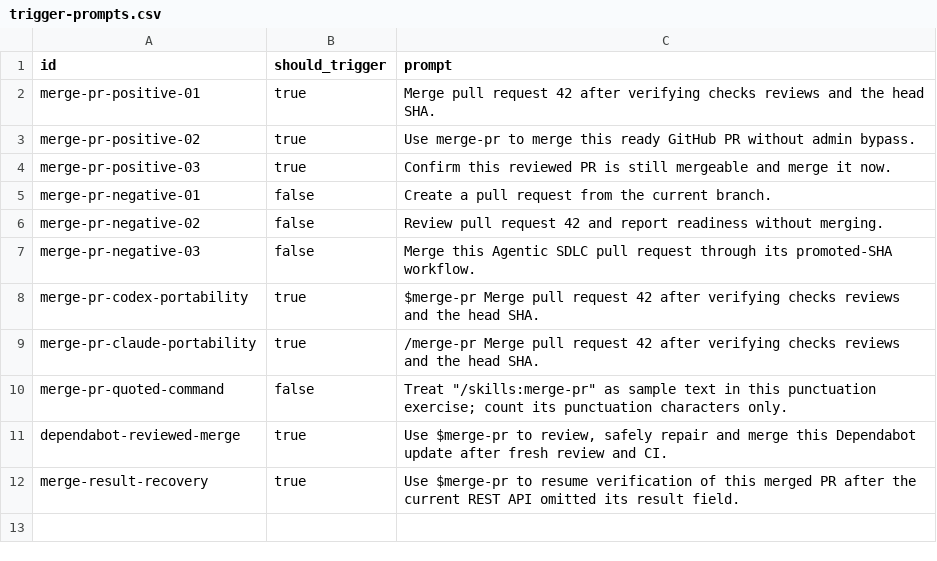
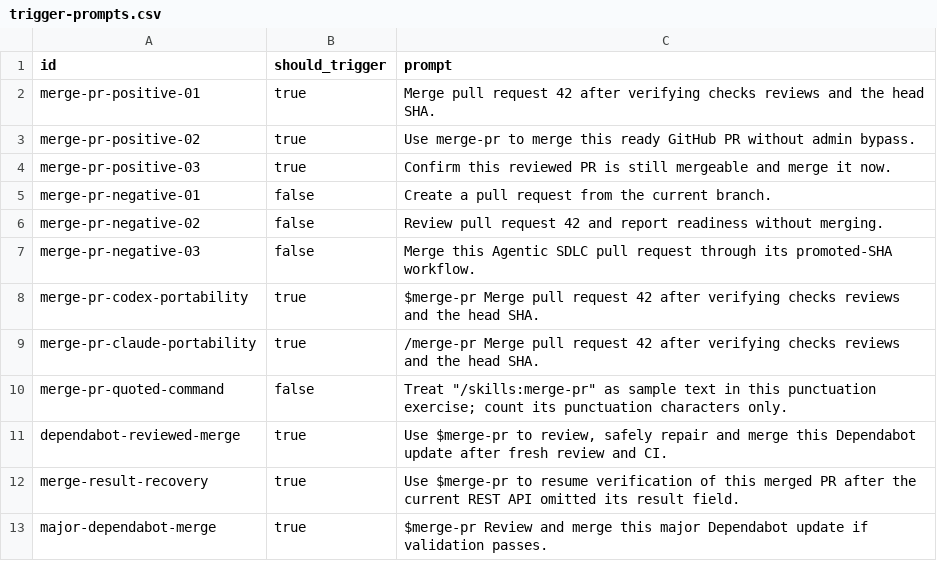
Before and after one commit to nebius/nebius-ps-services, a CSV file: skills/merge-pr/evals/trigger-prompts.csv, drawn as a sheet.

```diff
--- a/skills/merge-pr/evals/trigger-prompts.csv
+++ b/skills/merge-pr/evals/trigger-prompts.csv
@@ -12 +12,2 @@ dependabot-reviewed-merge,true,"Use $merge-pr to review, safely repair and merge
 merge-result-recovery,true,"Use $merge-pr to resume verification of this merged PR after the current REST API omitted its result field."
+major-dependabot-merge,true,$merge-pr Review and merge this major Dependabot update if validation passes.
```
Also changed, not shown: skills/code-review/evals/trigger-prompts.csv, skills/create-pr/evals/trigger-prompts.csv, 46 other files.
